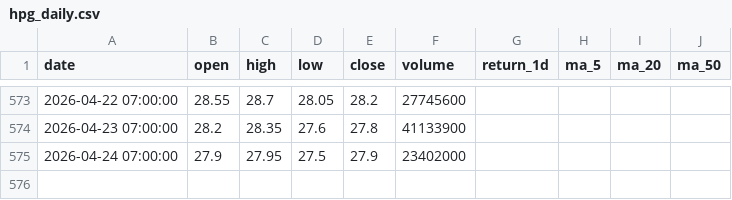
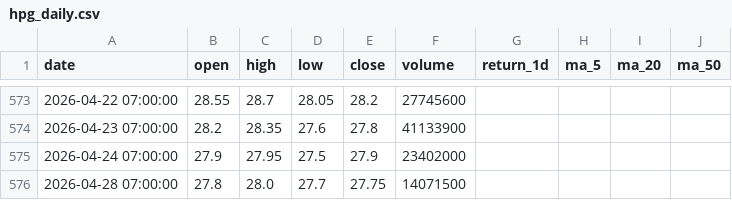
Before and after one commit to Huy24vt/stock-dashboard, a CSV file: data/daily/hpg_daily.csv, drawn as a sheet; only a part is shown, gaps mark what is left out; the diff names each change by its address in the sheet, - before the commit and + after, or states it on an @@ line.

```diff
--- a/data/daily/hpg_daily.csv
+++ b/data/daily/hpg_daily.csv
+row 576: 2026-04-28 07:00:00 | 27.8 | 28.0 | 27.7 | 27.75 | 14071500
```
Also changed, not shown: data/daily/acb_daily.csv, data/daily/fpt_daily.csv.
